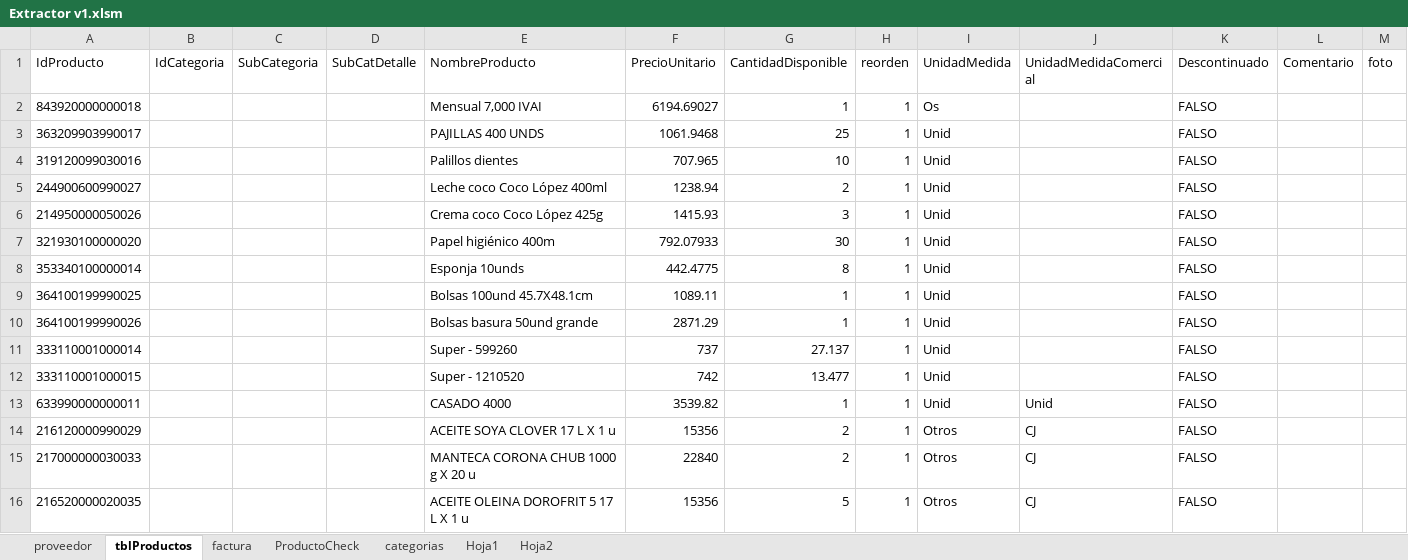
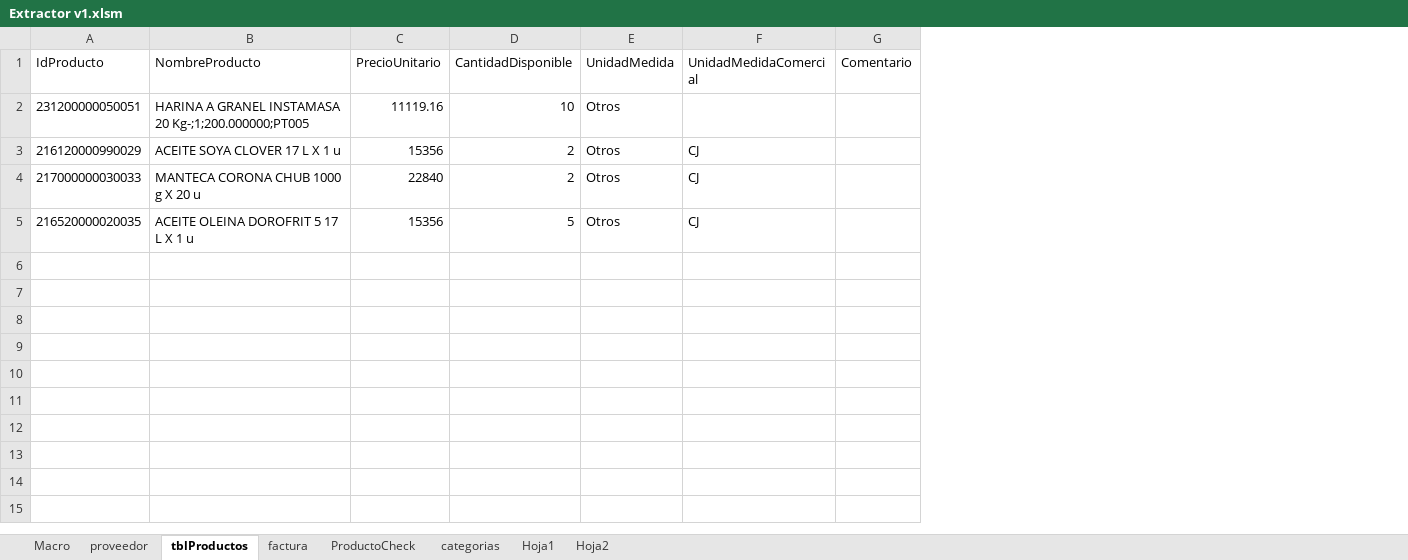
Before and after one commit to magovia/inventario, an Excel workbook: Extractor v1.xlsm, sheet tblProductos, drawn as a sheet; values as stored, in another font and other column widths than the file's, no borders; table styles not drawn; removed rows and columns are numbered as before the commit, all else as after; the diff names each change by its address in the sheet, - before the commit and + after, or states it on an @@ line.

```diff
--- a/Extractor v1.xlsm (sheet tblProductos)
+++ b/Extractor v1.xlsm (sheet tblProductos)
+sheet tab: Macro
-column B (IdCategoria), empty
-column C (SubCategoria), empty
-column D (SubCatDetalle), empty
-column H (reorden), rows 14-16: all 1
-column K (Descontinuado), rows 14-16: all FALSO
-column M (foto), empty
-row 2: 843920000000018 |  |  |  | Mensual 7,000 IVAI | 6194.69027 | 1 | 1 | Os |  | FALSO
-row 3: 363209903990017 |  |  |  | PAJILLAS 400 UNDS | 1061.9468 | 25 | 1 | Unid |  | FALSO
-row 4: 319120099030016 |  |  |  | Palillos dientes | 707.965 | 10 | 1 | Unid |  | FALSO
-row 5: 244900600990027 |  |  |  | Leche coco Coco López 400ml | 1238.94 | 2 | 1 | Unid |  | FALSO
-row 6: 214950000050026 |  |  |  | Crema coco Coco López 425g | 1415.93 | 3 | 1 | Unid |  | FALSO
-row 7: 321930100000020 |  |  |  | Papel higiénico 400m | 792.07933 | 30 | 1 | Unid |  | FALSO
-row 8: 353340100000014 |  |  |  | Esponja 10unds | 442.4775 | 8 | 1 | Unid |  | FALSO
-row 9: 364100199990025 |  |  |  | Bolsas 100und 45.7X48.1cm | 1089.11 | 1 | 1 | Unid |  | FALSO
-row 10: 364100199990026 |  |  |  | Bolsas basura 50und grande | 2871.29 | 1 | 1 | Unid |  | FALSO
-row 11: 333110001000014 |  |  |  | Super - 599260 | 737 | 27.137 | 1 | Unid |  | FALSO
-row 12: 333110001000015 |  |  |  | Super - 1210520 | 742 | 13.477 | 1 | Unid |  | FALSO
-row 13: 633990000000011 |  |  |  | CASADO 4000 | 3539.82 | 1 | 1 | Unid | Unid | FALSO
+row 2: 231200000050051 | HARINA A GRANEL INSTAMASA 20 Kg-;1;200.000000;PT005 | 11119.16 | 10 | Otros
```
Also changed, not shown: sheet factura, sheet proveedor, sheet categorias.
